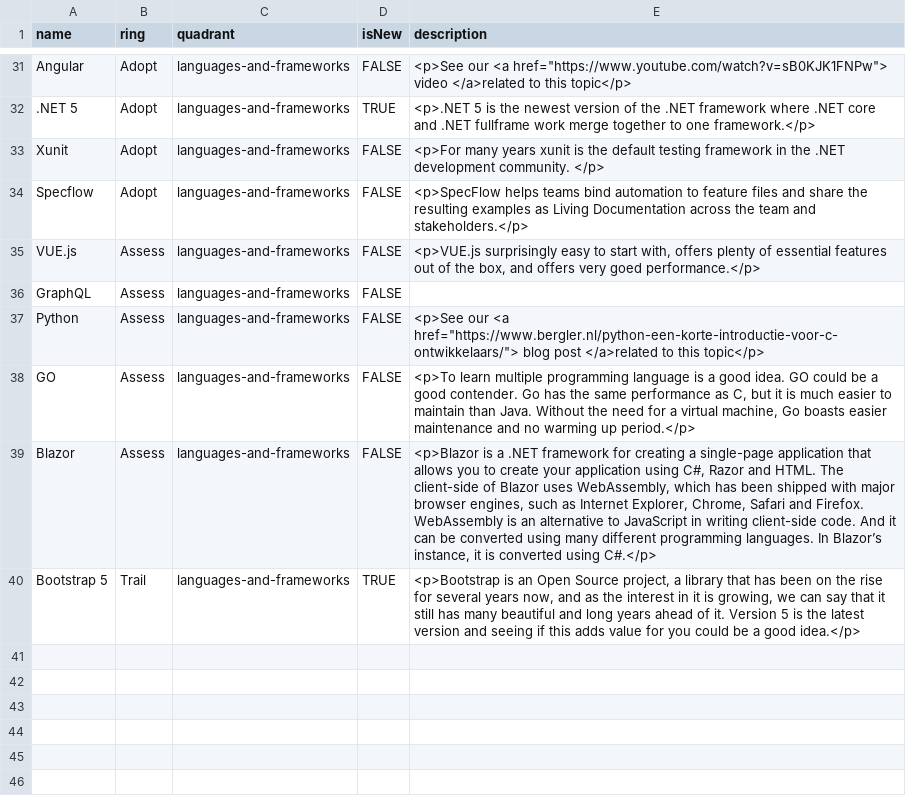
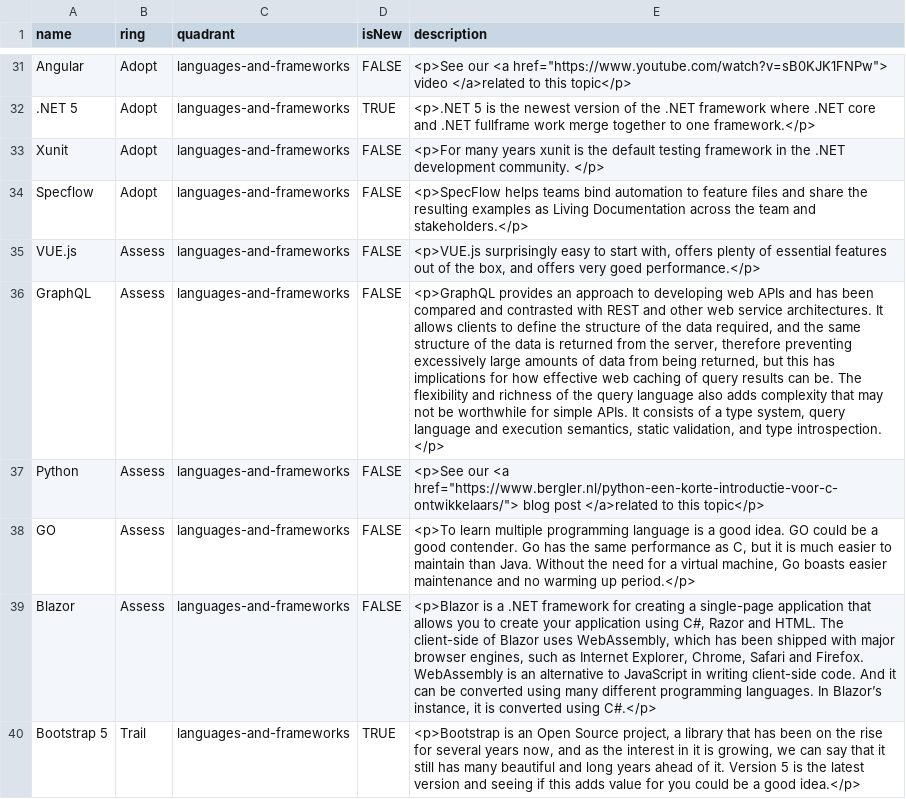
Before and after one commit to bergler-ict/technologyradar, a CSV file: Bergler Technology Radar 2021 Vol. 1.csv, drawn as a sheet; only a part is shown, gaps mark what is left out; the diff names each change by its address in the sheet, - before the commit and + after, or states it on an @@ line.

Commit message:
graphQL text

```diff
--- a/Bergler Technology Radar 2021 Vol. 1.csv
+++ b/Bergler Technology Radar 2021 Vol. 1.csv
-E36 (description): (empty)
+E36 (description): <p>GraphQL provides an approach to developing web APIs and has been compared and contrasted with REST and other web service architectures. It allows clients to define the structure of the data required, and the same structure of the data is returned from the server, therefore preventing excessively large amounts of data from being returned, but this has implications for how effective web caching of query results can be. The flexibility and richness of the query language also adds complexity that may not be worthwhile for simple APIs. It consists of a type system, query language and execution semantics, static validation, and type introspection. </p>
```
